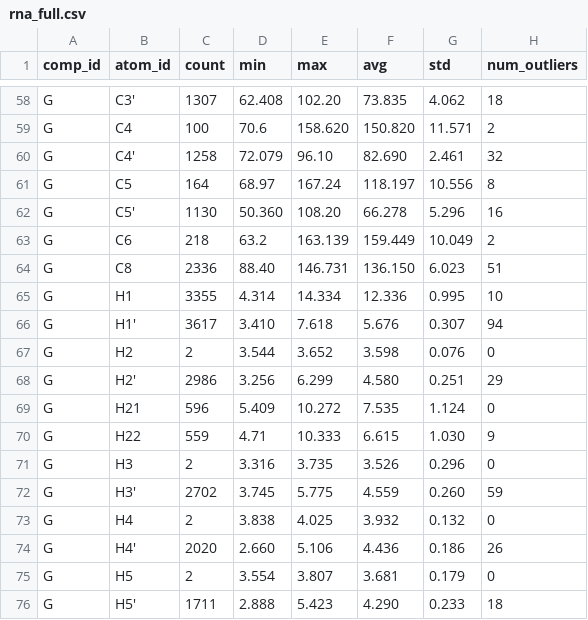
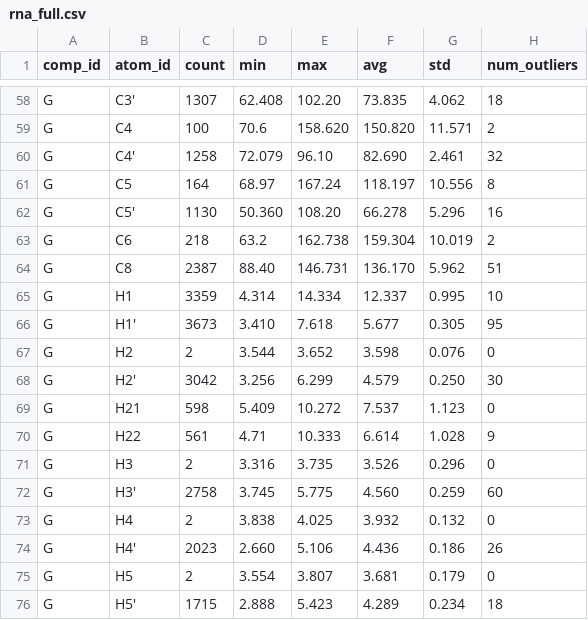
Before and after one commit to wwPDB/py-wwpdb_utils_nmr, a CSV file: wwpdb/utils/nmr/bmrb_cs_stat/rna_full.csv, drawn as a sheet; only a part is shown, gaps mark what is left out; the diff covers the shown part only.

```diff
--- a/wwpdb/utils/nmr/bmrb_cs_stat/rna_full.csv
+++ b/wwpdb/utils/nmr/bmrb_cs_stat/rna_full.csv
@@ -62,15 +62,15 @@ G,C5,164,68.97,167.24,118.197,10.556,8
 G,C5',1130,50.360,108.20,66.278,5.296,16
-G,C6,218,63.2,163.139,159.449,10.049,2
-G,C8,2336,88.40,146.731,136.150,6.023,51
-G,H1,3355,4.314,14.334,12.336,0.995,10
-G,H1',3617,3.410,7.618,5.676,0.307,94
+G,C6,218,63.2,162.738,159.304,10.019,2
+G,C8,2387,88.40,146.731,136.170,5.962,51
+G,H1,3359,4.314,14.334,12.337,0.995,10
+G,H1',3673,3.410,7.618,5.677,0.305,95
 G,H2,2,3.544,3.652,3.598,0.076,0
-G,H2',2986,3.256,6.299,4.580,0.251,29
-G,H21,596,5.409,10.272,7.535,1.124,0
-G,H22,559,4.71,10.333,6.615,1.030,9
+G,H2',3042,3.256,6.299,4.579,0.250,30
+G,H21,598,5.409,10.272,7.537,1.123,0
+G,H22,561,4.71,10.333,6.614,1.028,9
 G,H3,2,3.316,3.735,3.526,0.296,0
-G,H3',2702,3.745,5.775,4.559,0.260,59
+G,H3',2758,3.745,5.775,4.560,0.259,60
 G,H4,2,3.838,4.025,3.932,0.132,0
-G,H4',2020,2.660,5.106,4.436,0.186,26
+G,H4',2023,2.660,5.106,4.436,0.186,26
 G,H5,2,3.554,3.807,3.681,0.179,0
-G,H5',1711,2.888,5.423,4.290,0.233,18
+G,H5',1715,2.888,5.423,4.289,0.234,18
```
Also changed, not shown: 93 edited cells elsewhere in this file, wwpdb/utils/nmr/bmrb_cs_stat/aa_filt.csv, wwpdb/utils/nmr/bmrb_cs_stat/aa_full.csv, 9 other files.
